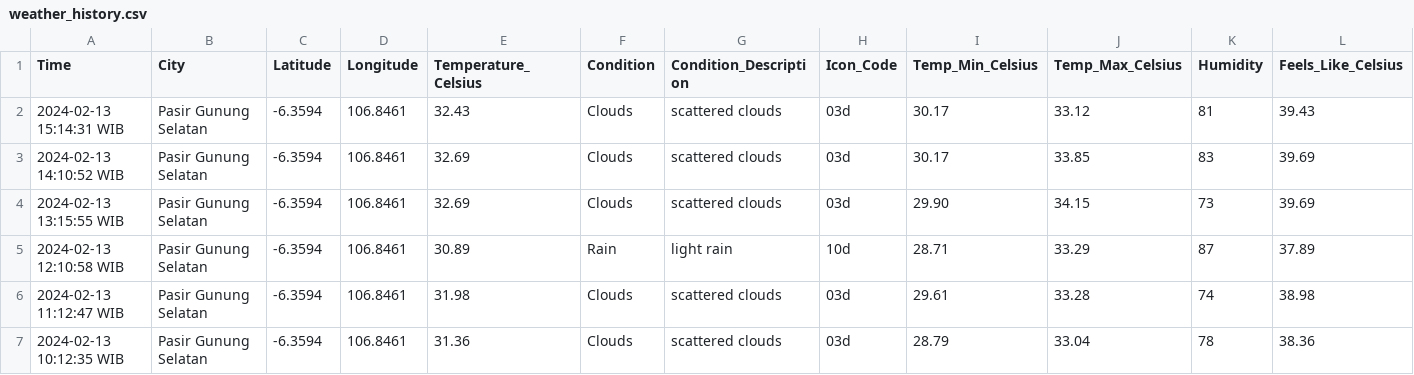
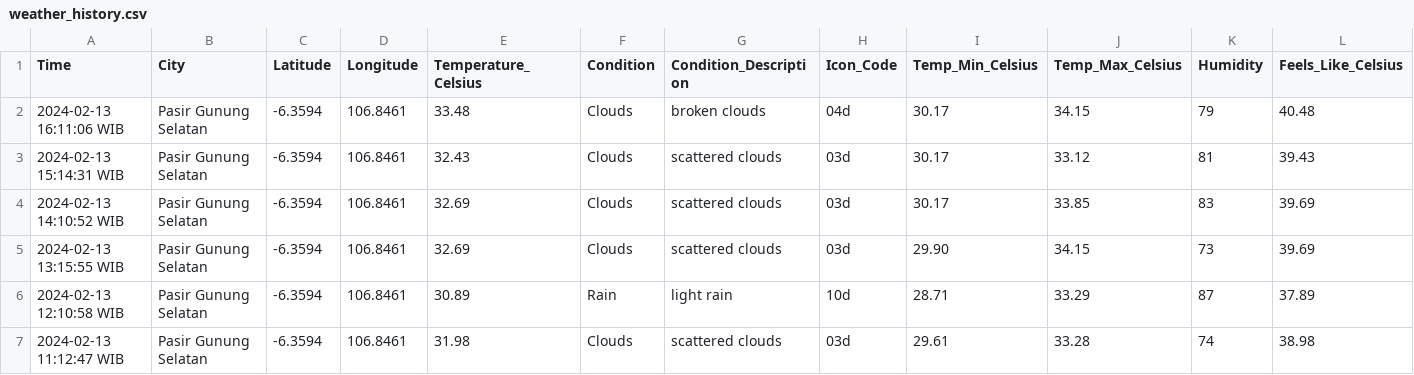
Before and after one commit to Julius-Ulee/Daily-Weather-Report, a CSV file: weather_history.csv, drawn as a sheet; only a part is shown; the shorter side is filled out with more unchanged rows; rows hold the shown columns only; the diff names each change by its address in the sheet, - before the commit and + after, or states it on an @@ line.

```diff
--- a/weather_history.csv
+++ b/weather_history.csv
+row 2: 2024-02-13 16:11:06 WIB | Pasir Gunung Selatan | -6.3594 | 106.8461 | 33.48 | Clouds | broken clouds | 04d | 30.17 | 34.15 | 79 | 40.48
```
